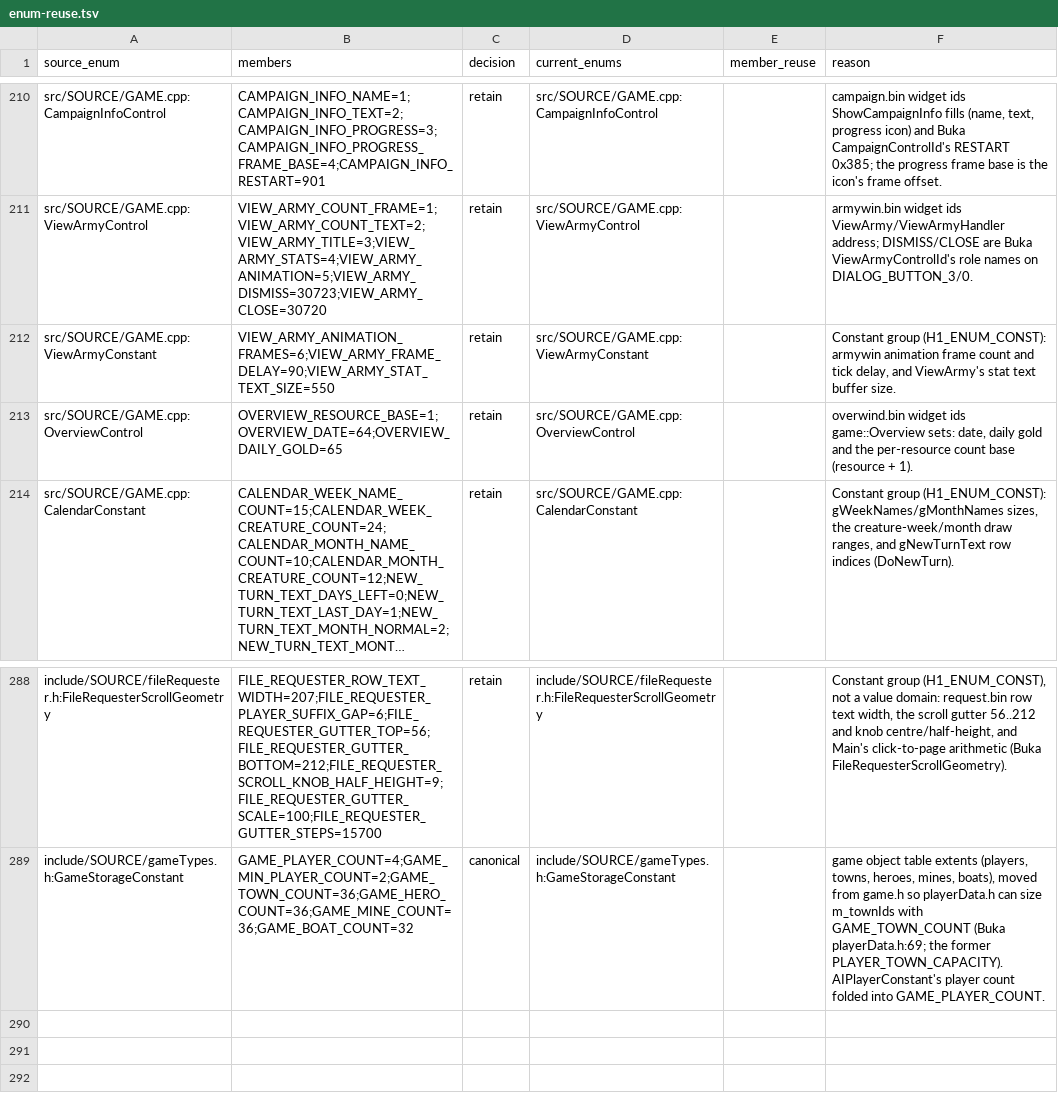
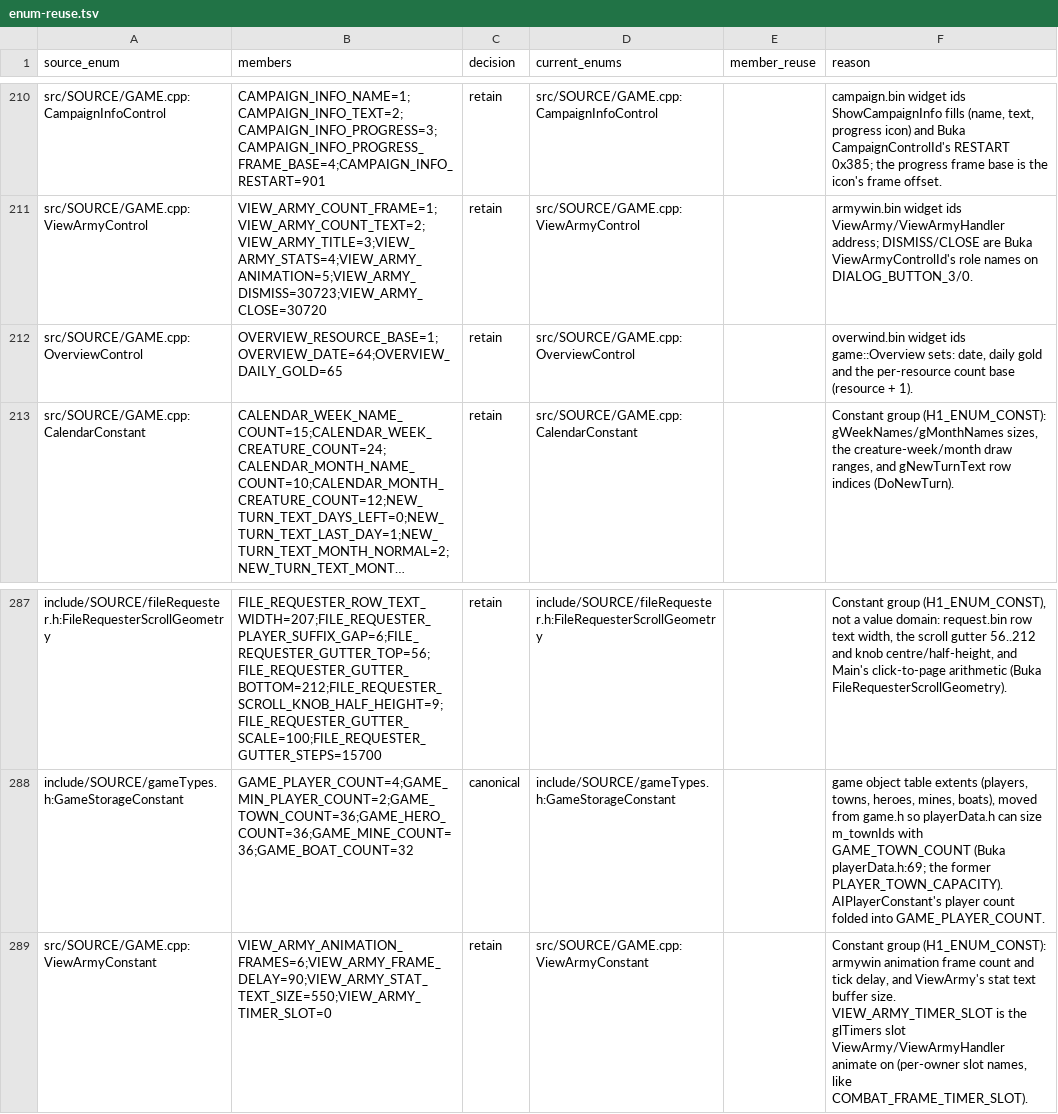
Before and after one commit to sushi-shi/homm1-decomp, a TSV file: config/reviews/enum-reuse.tsv, drawn as a sheet; only a part is shown, gaps mark what is left out; long unchanged cells end in ….

```diff
--- a/config/reviews/enum-reuse.tsv
+++ b/config/reviews/enum-reuse.tsv
@@ -211,3 +211,2 @@ src/SOURCE/GAME.cpp:CampaignInfoControl	CAMPAIGN_INFO_NAME=1;CAMPAIGN_INFO_TEXT=
 src/SOURCE/GAME.cpp:ViewArmyControl	VIEW_ARMY_COUNT_FRAME=1;VIEW_ARMY_COUNT_TEXT=2;VIEW_ARMY_TITLE=3;VIEW_ARMY_STATS=4;VIEW_ARMY_ANIMATION=5;VIEW_ARMY_DISMISS=30723;VIEW_ARMY_CLOSE=30720	retain	src/SOURCE/GAME.cpp:ViewArmyControl		armywin.bin widget ids ViewArmy/ViewArmyHandler address; DISMISS/CLOSE are Buka ViewArmyControlId's role names on DIALOG_BUTTON_3/0.
-src/SOURCE/GAME.cpp:ViewArmyConstant	VIEW_ARMY_ANIMATION_FRAMES=6;VIEW_ARMY_FRAME_DELAY=90;VIEW_ARMY_STAT_TEXT_SIZE=550	retain	src/SOURCE/GAME.cpp:ViewArmyConstant		Constant group (H1_ENUM_CONST): armywin animation frame count and tick delay, and ViewArmy's stat text buffer size.
 src/SOURCE/GAME.cpp:OverviewControl	OVERVIEW_RESOURCE_BASE=1;OVERVIEW_DATE=64;OVERVIEW_DAILY_GOLD=65	retain	src/SOURCE/GAME.cpp:OverviewControl		overwind.bin widget ids game::Overview sets: date, daily gold and the per-resource count base (resource + 1).
@@ -289 +288,2 @@ include/SOURCE/fileRequester.h:FileRequesterScrollGeometry	FILE_REQUESTER_ROW_TE
 include/SOURCE/gameTypes.h:GameStorageConstant	GAME_PLAYER_COUNT=4;GAME_MIN_PLAYER_COUNT=2;GAME_TOWN_COUNT=36;GAME_HERO_COUNT=36;GAME_MINE_COUNT=36;GAME_BOAT_COUNT=32	canonical	include/SOURCE/gameTypes.h:GameStorageConstant		game object table extents (players, towns, heroes, mines, boats), moved from game.h so playerData.h can size m_townIds with GAME_TOWN_COUNT (Buka playerData.h:69; the former PLAYER_TOWN_CAPACITY). AIPlayerConstant's player count folded into GAME_PLAYER_COUNT.
+src/SOURCE/GAME.cpp:ViewArmyConstant	VIEW_ARMY_ANIMATION_FRAMES=6;VIEW_ARMY_FRAME_DELAY=90;VIEW_ARMY_STAT_TEXT_SIZE=550;VIEW_ARMY_TIMER_SLOT=0	retain	src/SOURCE/GAME.cpp:ViewArmyConstant		Constant group (H1_ENUM_CONST): armywin animation frame count and tick delay, and ViewArmy's stat text buffer size. VIEW_ARMY_TIMER_SLOT is the glTimers slot ViewArmy/ViewArmyHandler animate on (per-owner slot names, like COMBAT_FRAME_TIMER_SLOT).
```
